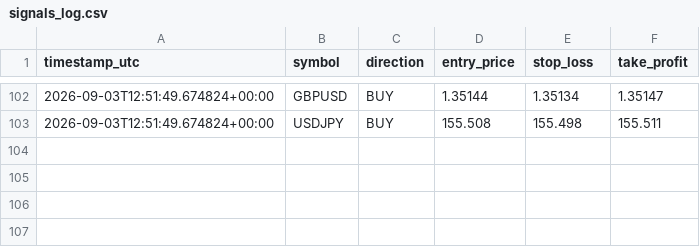
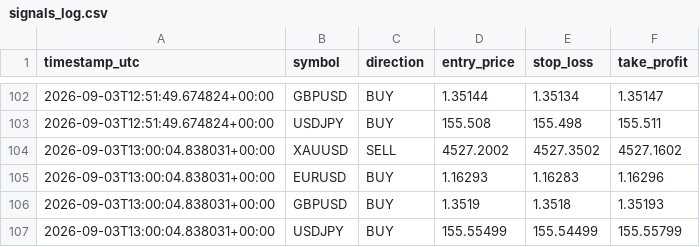
Before and after one commit to Ribbon-ops/Bot, a CSV file: Bot/signals_log.csv, drawn as a sheet; only a part is shown, gaps mark what is left out; the diff names each change by its address in the sheet, - before the commit and + after, or states it on an @@ line.

```diff
--- a/Bot/signals_log.csv
+++ b/Bot/signals_log.csv
+row 104: 2026-09-03T13:00:04.838031+00:00 | XAUUSD | SELL | 4527.2002 | 4527.3502 | 4527.1602
+row 105: 2026-09-03T13:00:04.838031+00:00 | EURUSD | BUY | 1.16293 | 1.16283 | 1.16296
+row 106: 2026-09-03T13:00:04.838031+00:00 | GBPUSD | BUY | 1.3519 | 1.3518 | 1.35193
+row 107: 2026-09-03T13:00:04.838031+00:00 | USDJPY | BUY | 155.55499 | 155.54499 | 155.55799
```
Also changed, not shown: Bot/Bot/closed_trades.csv, Bot/Bot/signals_log.csv, 6 other files.
